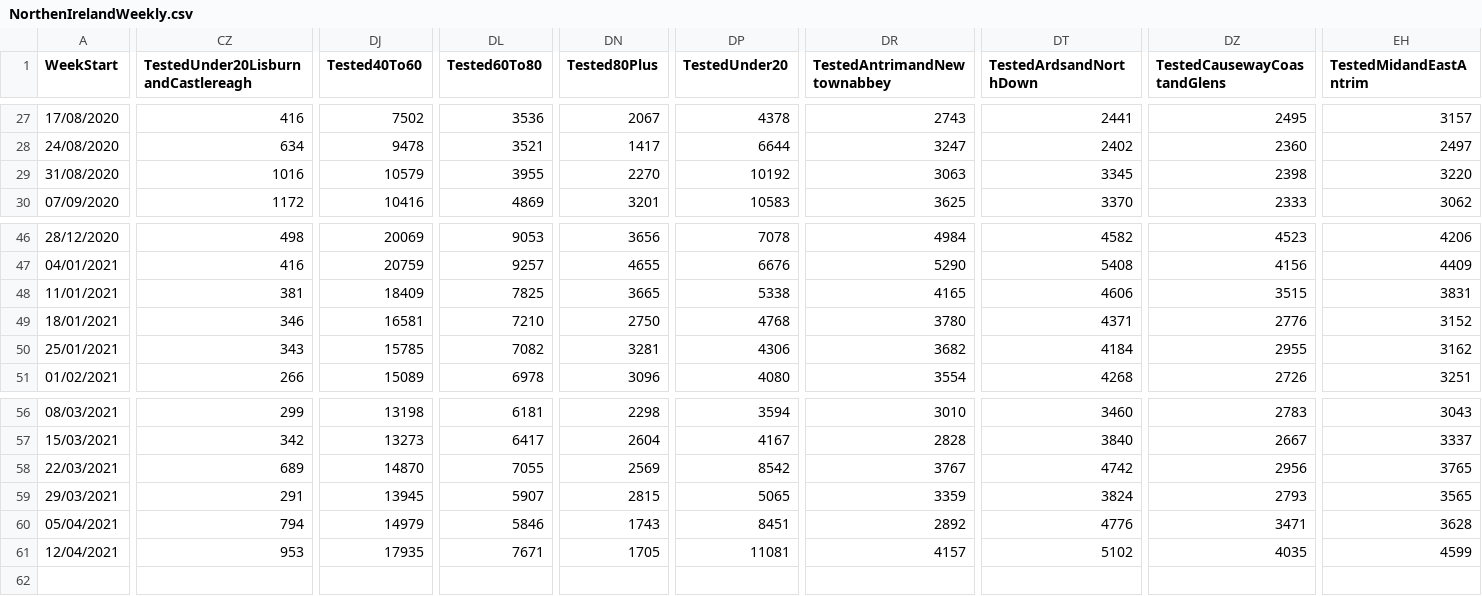
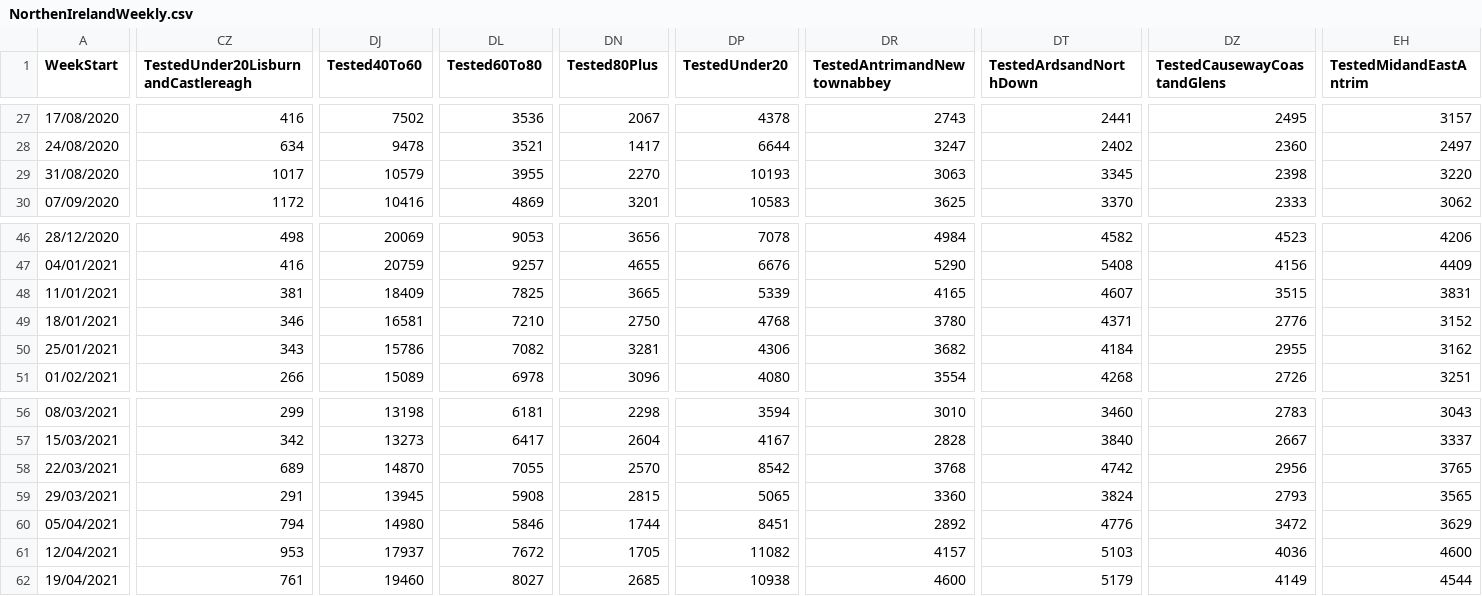
Before and after one commit to isag-covid19/covid19-dataextracts, a CSV file: NIWeekly/NorthenIrelandWeekly.csv, drawn as a sheet; only a part is shown, gaps mark what is left out; rows hold the shown columns only; the diff covers the shown part only; the diff names each change by its address in the sheet, - before the commit and + after, or states it on an @@ line.

```diff
--- a/NIWeekly/NorthenIrelandWeekly.csv
+++ b/NIWeekly/NorthenIrelandWeekly.csv
-CZ29: 1016
+CZ29: 1017
-DP29 (TestedUnder20): 10192
+DP29 (TestedUnder20): 10193
-DP48 (TestedUnder20): 5338
+DP48 (TestedUnder20): 5339
-DT48 (TestedArdsandNorthDown): 4606
+DT48 (TestedArdsandNorthDown): 4607
-DJ50 (Tested40To60): 15785
+DJ50 (Tested40To60): 15786
-DN58 (Tested80Plus): 2569
+DN58 (Tested80Plus): 2570
-DR58 (TestedAntrimandNewtownabbey): 3767
+DR58 (TestedAntrimandNewtownabbey): 3768
-DL59 (Tested60To80): 5907
+DL59 (Tested60To80): 5908
-DR59 (TestedAntrimandNewtownabbey): 3359
+DR59 (TestedAntrimandNewtownabbey): 3360
-DJ60 (Tested40To60): 14979
+DJ60 (Tested40To60): 14980
-DN60 (Tested80Plus): 1743
+DN60 (Tested80Plus): 1744
-DZ60 (TestedCausewayCoastandGlens): 3471
+DZ60 (TestedCausewayCoastandGlens): 3472
-EH60 (TestedMidandEastAntrim): 3628
+EH60 (TestedMidandEastAntrim): 3629
-DJ61 (Tested40To60): 17935
+DJ61 (Tested40To60): 17937
-DL61 (Tested60To80): 7671
+DL61 (Tested60To80): 7672
-DP61 (TestedUnder20): 11081
+DP61 (TestedUnder20): 11082
-DT61 (TestedArdsandNorthDown): 5102
+DT61 (TestedArdsandNorthDown): 5103
-DZ61 (TestedCausewayCoastandGlens): 4035
+DZ61 (TestedCausewayCoastandGlens): 4036
-EH61 (TestedMidandEastAntrim): 4599
+EH61 (TestedMidandEastAntrim): 4600
+row 62: 19/04/2021 | 761 | 19460 | 8027 | 2685 | 10938 | 4600 | 5179 | 4149 | 4544
```
Also changed, not shown: 13 edited cells elsewhere in this file, DailyEpidemiology/Days.csv, 1 other file.
